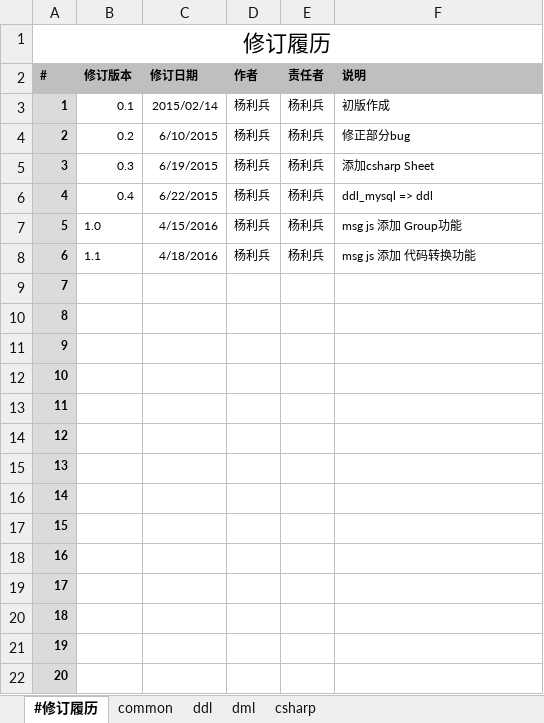
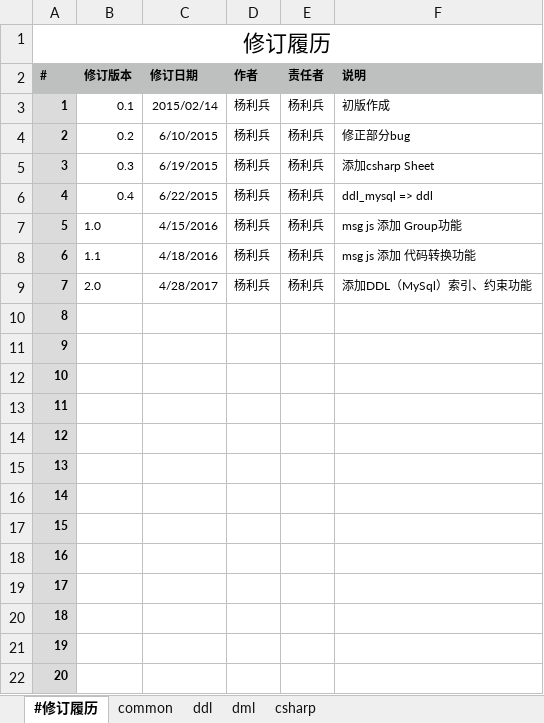
Before and after one commit to excel-code-generator/code-generator, an Excel workbook: src/conf/CodeGenerator.xlsx, sheet #修订履历, drawn as a sheet; values as stored, in another font and other column widths than the file's, no borders; the diff names each change by its address in the sheet, - before the commit and + after, or states it on an @@ line.

```diff
--- a/src/conf/CodeGenerator.xlsx (sheet #修订履历)
+++ b/src/conf/CodeGenerator.xlsx (sheet #修订履历)
-B9 (修订版本): (empty)
+B9 (修订版本): 2.0
-C9 (修订日期): (empty)
+C9 (修订日期): 4/28/2017
-D9 (作者): (empty)
+D9 (作者): 杨利兵
-E9 (责任者): (empty)
+E9 (责任者): 杨利兵
-F9 (说明): (empty)
+F9 (说明): 添加DDL（MySql）索引、约束功能
```
Also changed, not shown: sheet common, sheet ddl, sheet dml, template/DB定义模板.xlsx, 2 other files.
